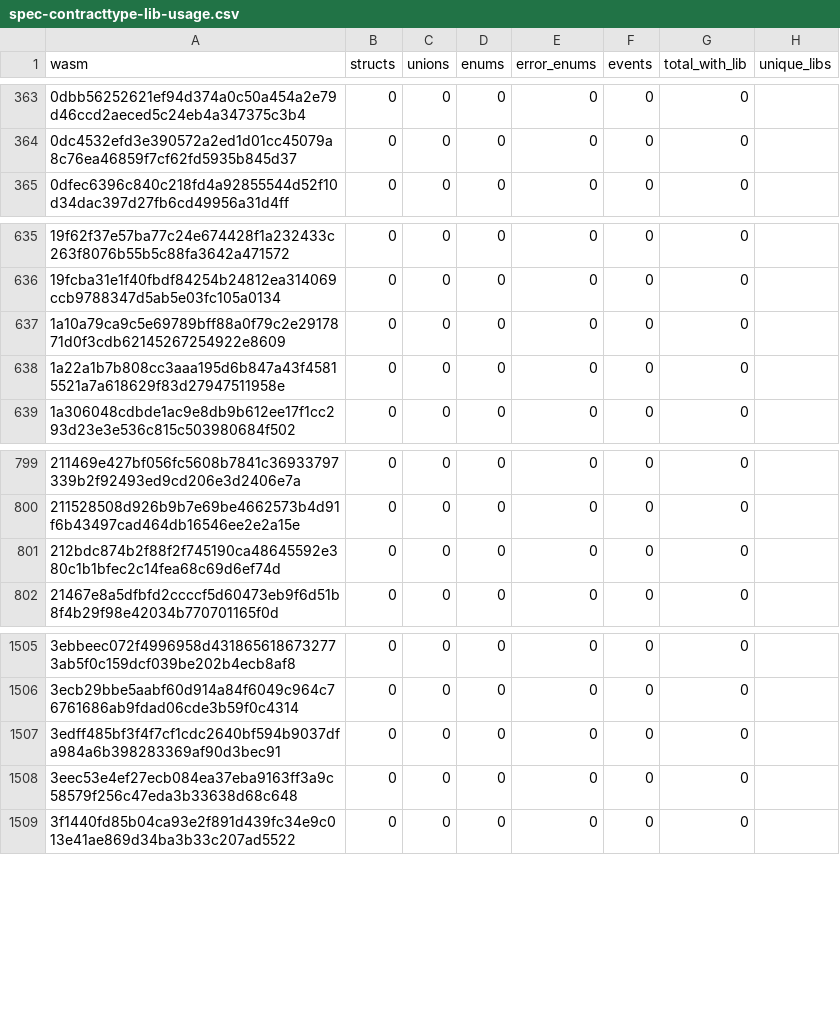
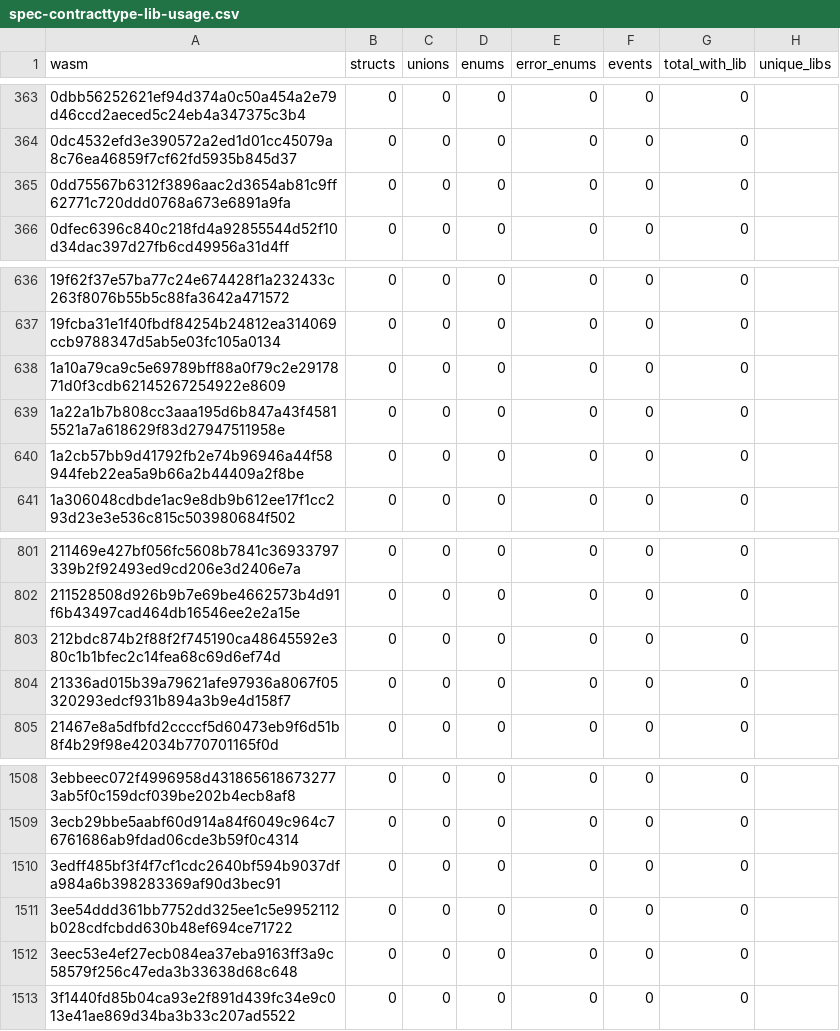
Before and after one commit to stellar-experimental/contract-wasms, a CSV file: analysis/spec-contracttype-lib-usage.csv, drawn as a sheet; only a part is shown, gaps mark what is left out.

```diff
--- a/analysis/spec-contracttype-lib-usage.csv
+++ b/analysis/spec-contracttype-lib-usage.csv
@@ -364,2 +364,3 @@ wasm,structs,unions,enums,error_enums,events,total_with_lib,unique_libs
 0dc4532efd3e390572a2ed1d01cc45079a8c76ea46859f7cf62fd5935b845d37,0,0,0,0,0,0,""
+0dd75567b6312f3896aac2d3654ab81c9ff62771c720ddd0768a673e6891a9fa,0,0,0,0,0,0,""
 0dfec6396c840c218fd4a92855544d52f10d34dac397d27fb6cd49956a31d4ff,0,0,0,0,0,0,""
@@ -638,2 +639,3 @@ wasm,structs,unions,enums,error_enums,events,total_with_lib,unique_libs
 1a22a1b7b808cc3aaa195d6b847a43f45815521a7a618629f83d27947511958e,0,0,0,0,0,0,""
+1a2cb57bb9d41792fb2e74b96946a44f58944feb22ea5a9b66a2b44409a2f8be,0,0,0,0,0,0,""
 1a306048cdbde1ac9e8db9b612ee17f1cc293d23e3e536c815c503980684f502,0,0,0,0,0,0,""
@@ -801,2 +803,3 @@ wasm,structs,unions,enums,error_enums,events,total_with_lib,unique_libs
 212bdc874b2f88f2f745190ca48645592e380c1b1bfec2c14fea68c69d6ef74d,0,0,0,0,0,0,""
+21336ad015b39a79621afe97936a8067f05320293edcf931b894a3b9e4d158f7,0,0,0,0,0,0,""
 21467e8a5dfbfd2ccccf5d60473eb9f6d51b8f4b29f98e42034b770701165f0d,0,0,0,0,0,0,""
@@ -1507,2 +1510,3 @@ wasm,structs,unions,enums,error_enums,events,total_with_lib,unique_libs
 3edff485bf3f4f7cf1cdc2640bf594b9037dfa984a6b398283369af90d3bec91,0,0,0,0,0,0,""
+3ee54ddd361bb7752dd325ee1c5e9952112b028cdfcbdd630b48ef694ce71722,0,0,0,0,0,0,""
 3eec53e4ef27ecb084ea37eba9163ff3a9c58579f256c47eda3b33638d68c648,0,0,0,0,0,0,""
```
Also changed, not shown: analysis/count_instances_per_wasm.csv, analysis/dupe-code.csv, 43 other files.
